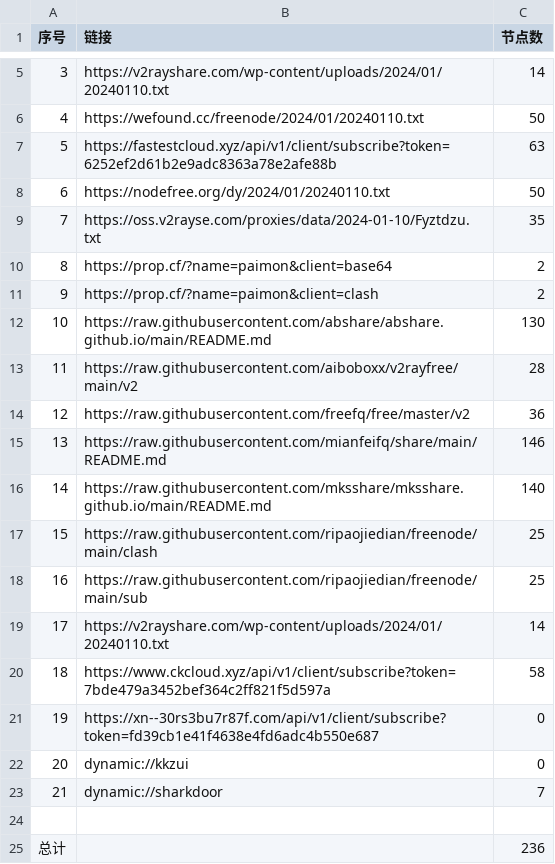
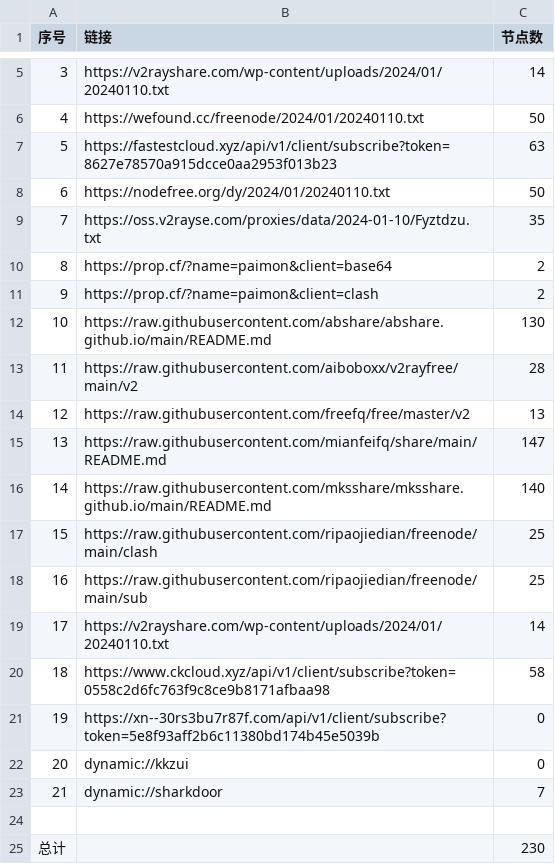
Before and after one commit to hdrafyy/NoMoreWalls, a CSV file: list_result.csv, drawn as a sheet; only a part is shown, gaps mark what is left out.

```diff
--- a/list_result.csv
+++ b/list_result.csv
@@ -6,3 +6,3 @@
 4,https://wefound.cc/freenode/2024/01/20240110.txt,50
-5,https://fastestcloud.xyz/api/v1/client/subscribe?token=6252ef2d61b2e9adc8363a78e2afe88b,63
+5,https://fastestcloud.xyz/api/v1/client/subscribe?token=8627e78570a915dcce0aa2953f013b23,63
 6,https://nodefree.org/dy/2024/01/20240110.txt,50
@@ -13,4 +13,4 @@
 11,https://raw.githubusercontent.com/aiboboxx/v2rayfree/main/v2,28
-12,https://raw.githubusercontent.com/freefq/free/master/v2,36
-13,https://raw.githubusercontent.com/mianfeifq/share/main/README.md,146
+12,https://raw.githubusercontent.com/freefq/free/master/v2,13
+13,https://raw.githubusercontent.com/mianfeifq/share/main/README.md,147
 14,https://raw.githubusercontent.com/mksshare/mksshare.github.io/main/README.md,140
@@ -19,4 +19,4 @@
 17,https://v2rayshare.com/wp-content/uploads/2024/01/20240110.txt,14
-18,https://www.ckcloud.xyz/api/v1/client/subscribe?token=7bde479a3452bef364c2ff821f5d597a,58
-19,https://xn--30rs3bu7r87f.com/api/v1/client/subscribe?token=fd39cb1e41f4638e4fd6adc4b550e687,0
+18,https://www.ckcloud.xyz/api/v1/client/subscribe?token=0558c2d6fc763f9c8ce9b8171afbaa98,58
+19,https://xn--30rs3bu7r87f.com/api/v1/client/subscribe?token=5e8f93aff2b6c11380bd174b45e5039b,0
 20,dynamic://kkzui,0
@@ -24,2 +24,2 @@
 
-总计,,236
+总计,,230
```
Also changed, not shown: 13 other files.
